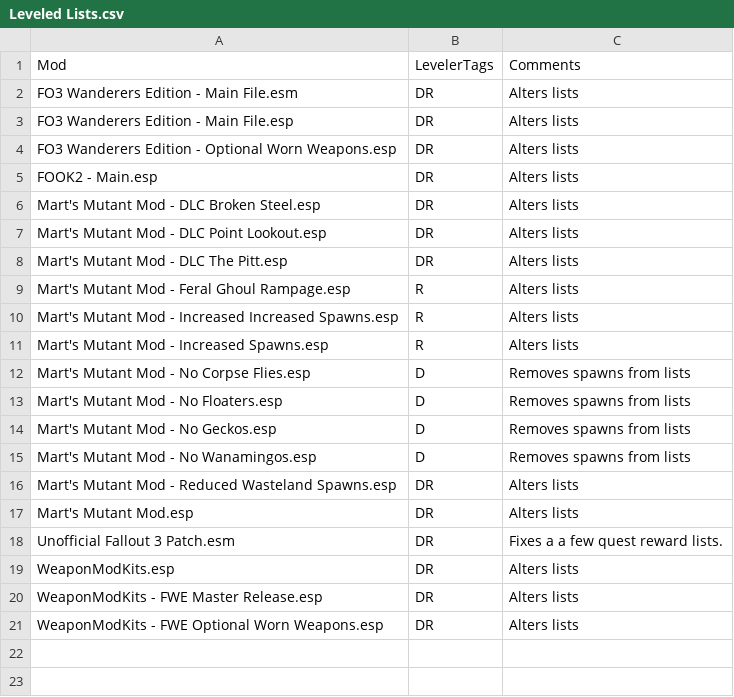
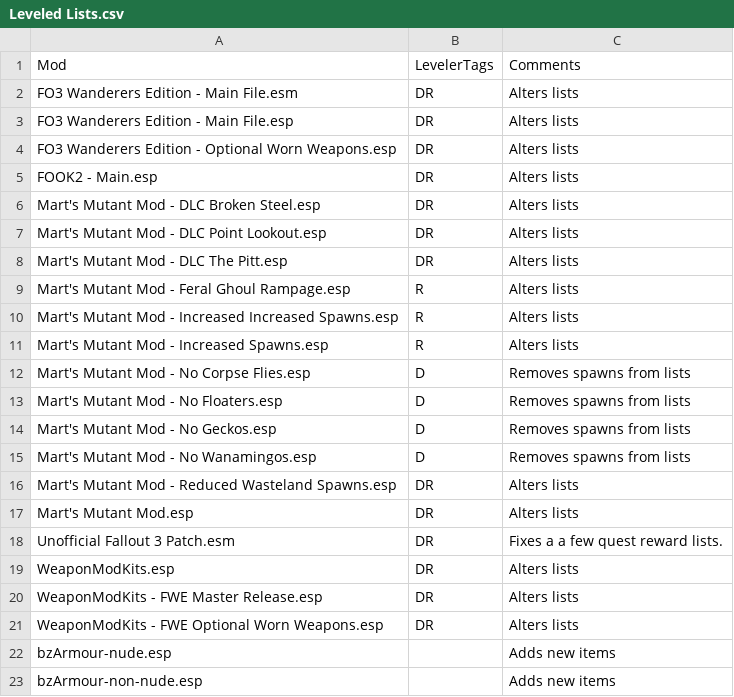
Before and after one commit to valda/garybash, a CSV file: Data/Bash Patches/Leveled Lists.csv, drawn as a sheet.

Commit message:
add bzArmour-(non-)?nude.esp.

```diff
--- a/Data/Bash Patches/Leveled Lists.csv
+++ b/Data/Bash Patches/Leveled Lists.csv
@@ -21 +21,3 @@
 "WeaponModKits - FWE Optional Worn Weapons.esp","DR","Alters lists"
+"bzArmour-nude.esp",,"Adds new items"
+"bzArmour-non-nude.esp",,"Adds new items"
```
